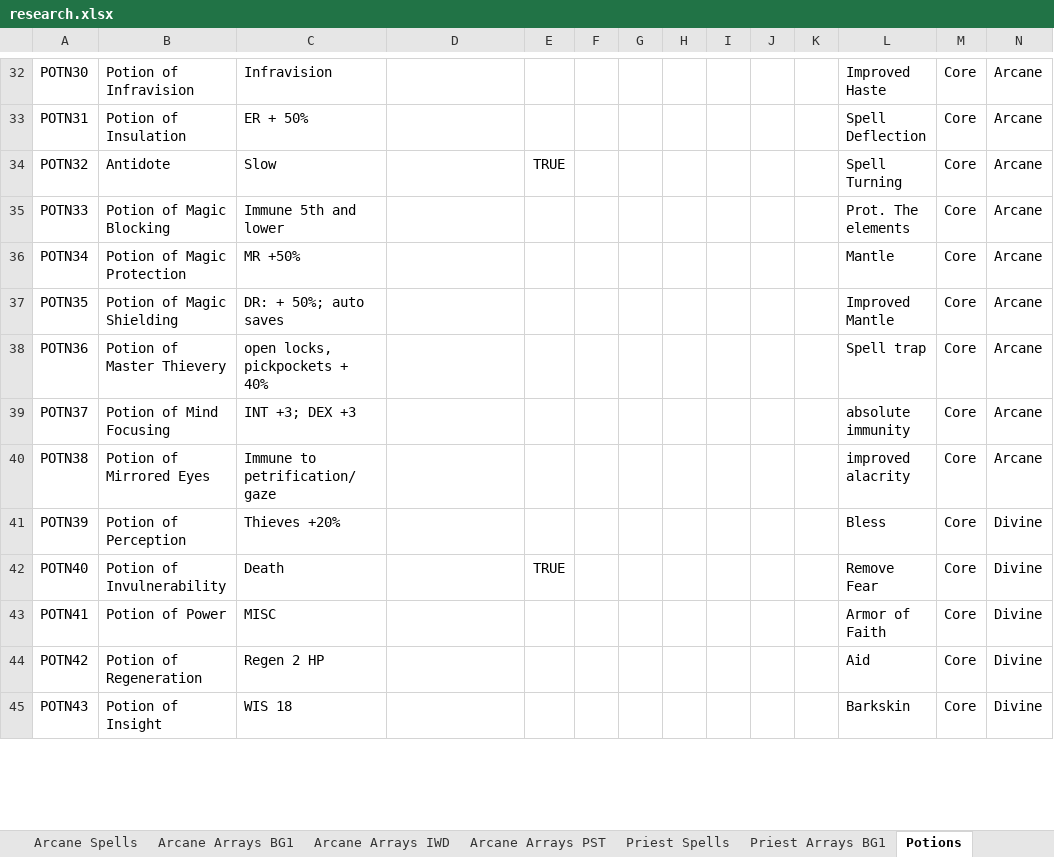
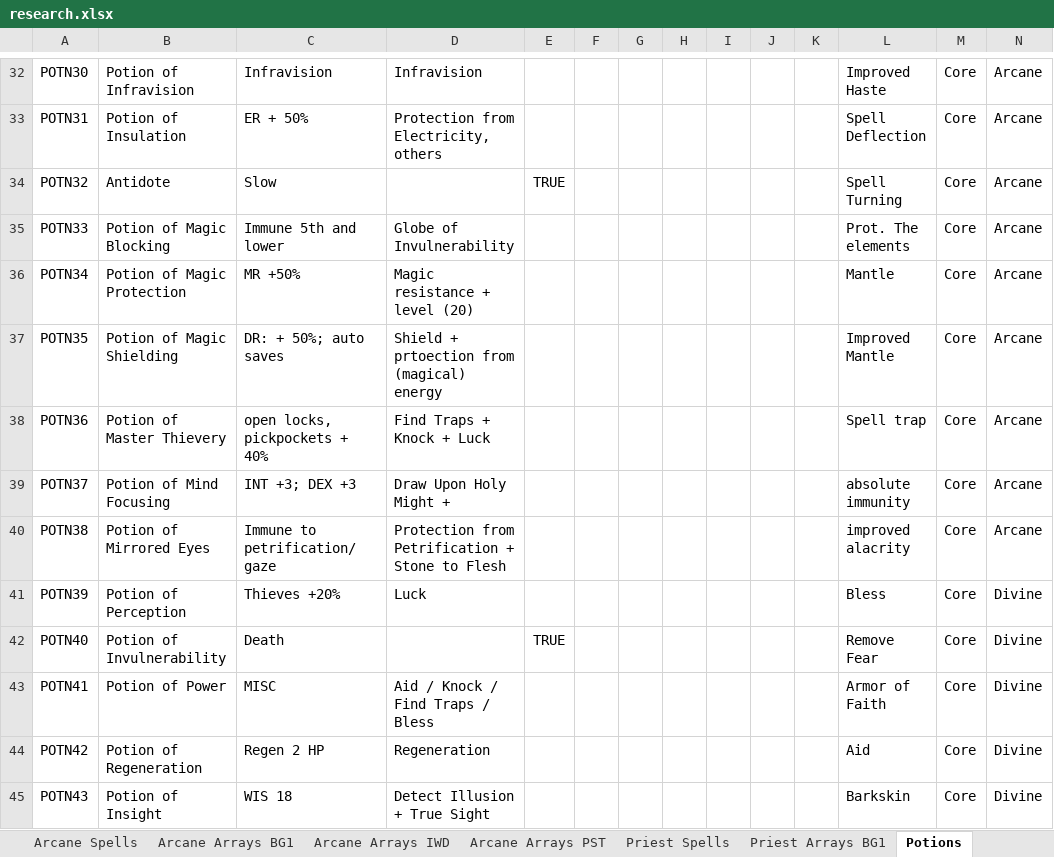
Before and after one commit to BardezAnAvatar/BGEE-Caster-Crafting, an Excel workbook: .research/research.xlsx, sheet Potions, drawn as a sheet; only a part is shown, gaps mark what is left out; values as stored, in another font and other column widths than the file's, no borders; the diff covers the shown part only; the diff names each change by its address in the sheet, - before the commit and + after, or states it on an @@ line.

Commit message:
Roughing in spell recipes for brewing potions

```diff
--- a/.research/research.xlsx (sheet Potions)
+++ b/.research/research.xlsx (sheet Potions)
-D32: (empty)
+D32: Infravision
-D33: (empty)
+D33: Protection from Electricity, others
-D35: (empty)
+D35: Globe of Invulnerability
-D36: (empty)
+D36: Magic resistance + level (20)
-D37: (empty)
+D37: Shield + prtoection from (magical) energy
-D38: (empty)
+D38: Find Traps + Knock + Luck
-D39: (empty)
+D39: Draw Upon Holy Might +
-D40: (empty)
+D40: Protection from Petrification + Stone to Flesh
-D41: (empty)
+D41: Luck
-D43: (empty)
+D43: Aid / Knock / Find Traps / Bless
-D44: (empty)
+D44: Regeneration
-D45: (empty)
+D45: Detect Illusion + True Sight
```
Also changed, not shown: 1 added row, 1 removed row, 41 edited cells and cell formats elsewhere in this sheet.
